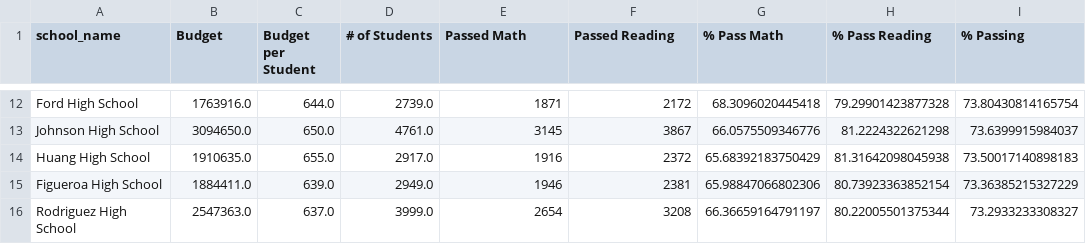
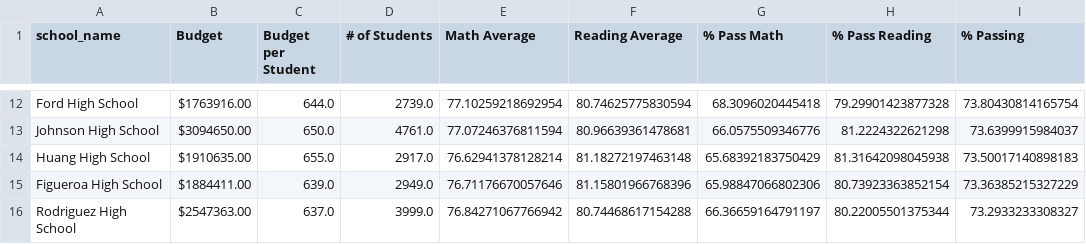
Before and after one commit to stevenjbark/04-Pandas, a CSV file: PyCitySchools/SortedFinalSchoolData.csv, drawn as a sheet; only a part is shown, gaps mark what is left out; the diff covers the shown part only; the diff names each change by its address in the sheet, - before the commit and + after, or states it on an @@ line.

```diff
--- a/PyCitySchools/SortedFinalSchoolData.csv
+++ b/PyCitySchools/SortedFinalSchoolData.csv
-E1: Passed Math
+E1: Math Average
-F1: Passed Reading
+F1: Reading Average
-B12 (Budget): 1763916.0
+B12 (Budget): $1763916.00
-E12 (Math Average): 1871
+E12 (Math Average): 77.10259218692954
-F12 (Reading Average): 2172
+F12 (Reading Average): 80.74625775830594
-B13 (Budget): 3094650.0
+B13 (Budget): $3094650.00
-E13 (Math Average): 3145
+E13 (Math Average): 77.07246376811594
-F13 (Reading Average): 3867
+F13 (Reading Average): 80.96639361478681
-B14 (Budget): 1910635.0
+B14 (Budget): $1910635.00
-E14 (Math Average): 1916
+E14 (Math Average): 76.62941378128214
-F14 (Reading Average): 2372
+F14 (Reading Average): 81.18272197463148
-B15 (Budget): 1884411.0
+B15 (Budget): $1884411.00
-E15 (Math Average): 1946
+E15 (Math Average): 76.71176670057646
-F15 (Reading Average): 2381
+F15 (Reading Average): 81.15801966768396
-B16 (Budget): 2547363.0
+B16 (Budget): $2547363.00
-E16 (Math Average): 2654
+E16 (Math Average): 76.84271067766942
-F16 (Reading Average): 3208
+F16 (Reading Average): 80.74468617154288
```
Also changed, not shown: 30 edited cells elsewhere in this file, PyCitySchools/DistrictData.csv, 1 other file.
